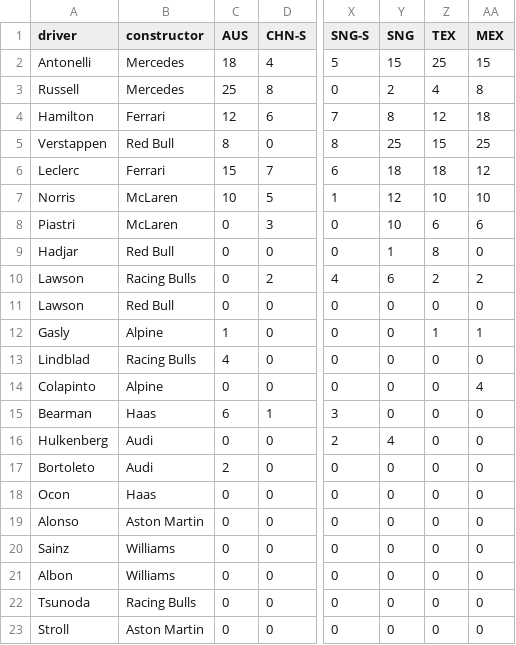
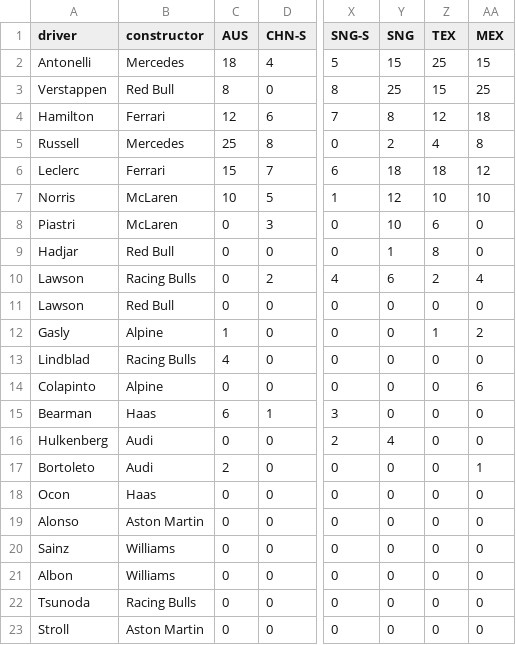
Before and after one commit to david-fear/david-fear.github.io, a CSV file: personal/formula1-data.csv, drawn as a sheet; only a part is shown, gaps mark what is left out; the diff names each change by its address in the sheet, - before the commit and + after, or states it on an @@ line.

Commit message:
MEX PIA fail

```diff
--- a/personal/formula1-data.csv
+++ b/personal/formula1-data.csv
@@ row 5 moved to row 3: Verstappen @@
-AA8 (MEX): 6
+AA8 (MEX): 0
-AA10 (MEX): 2
+AA10 (MEX): 4
-AA12 (MEX): 1
+AA12 (MEX): 2
-AA14 (MEX): 4
+AA14 (MEX): 6
-AA17 (MEX): 0
+AA17 (MEX): 1
```
